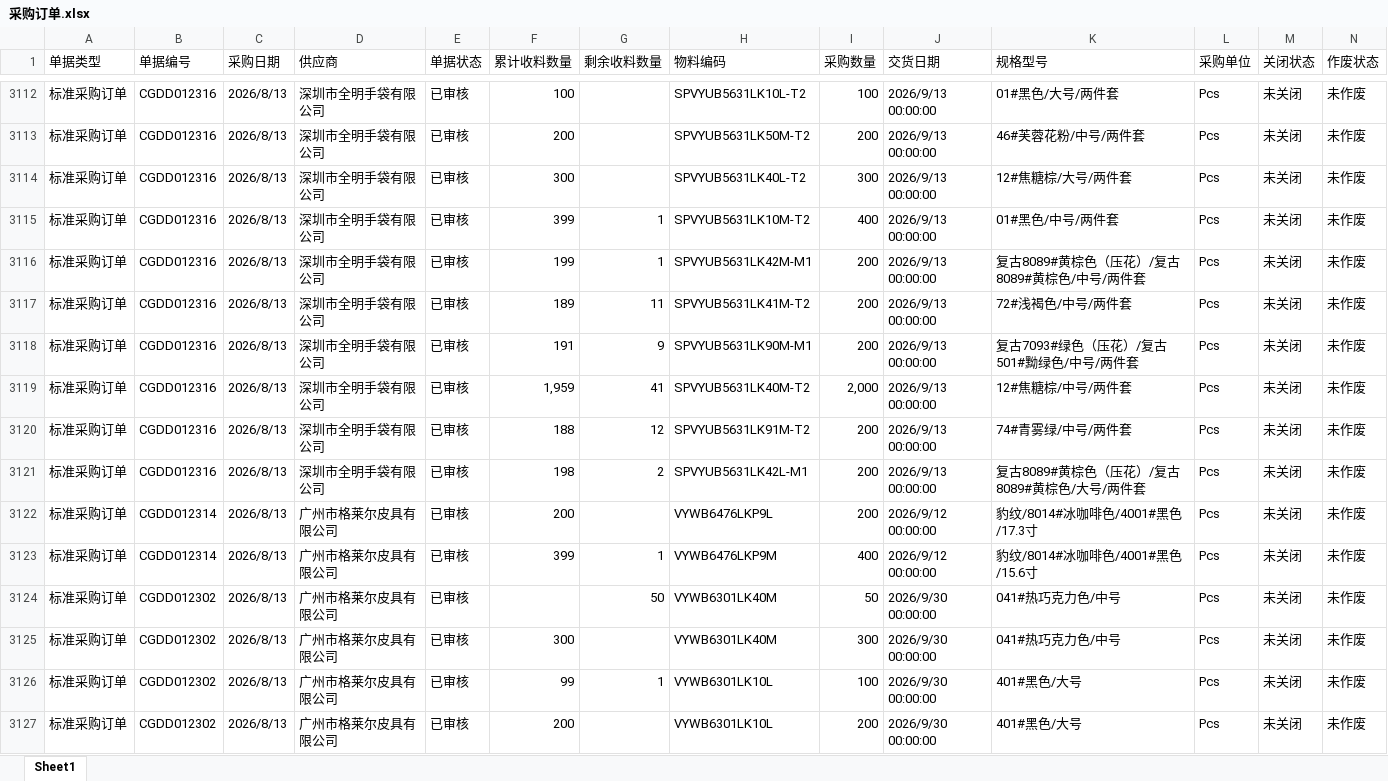
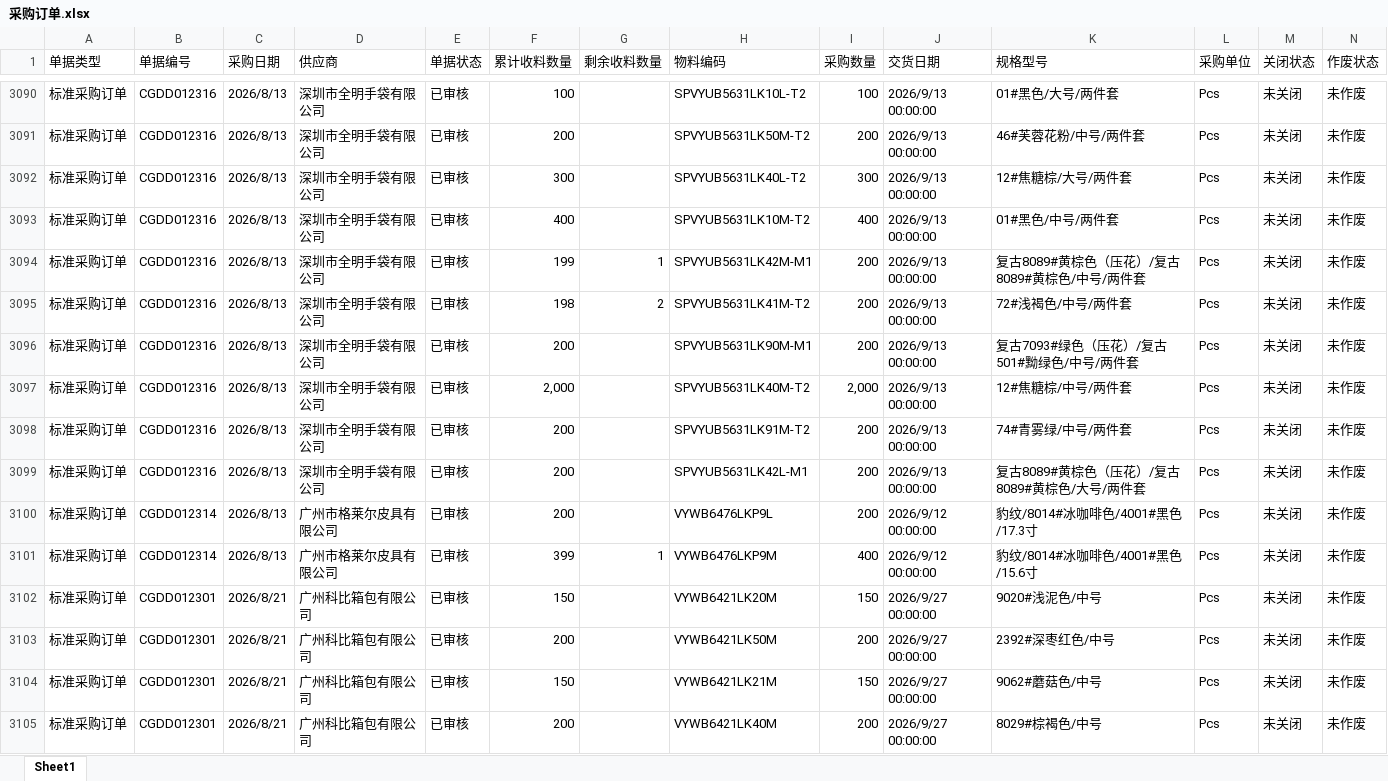
Before and after one commit to yikeqingsongguo/HY.supply-chain-management, an Excel workbook: src/采购订单.xlsx, sheet Sheet1, drawn as a sheet; only a part is shown, gaps mark what is left out; the shorter side is filled out with more unchanged rows; values as stored, in another font and other column widths than the file's, no borders; removed rows and columns are numbered as before the commit, all else as after; rows hold the shown columns only; the diff covers the shown part only; the diff names each change by its address in the sheet, - before the commit and + after, or states it on an @@ line.

Commit message:
daily: Kingdee 在途数据同步

```diff
--- a/src/采购订单.xlsx (sheet Sheet1)
+++ b/src/采购订单.xlsx (sheet Sheet1)
-F3093 (累计收料数量): 399
+F3093 (累计收料数量): 400
-G3093 (剩余收料数量): 1
+G3093 (剩余收料数量): (empty)
-F3095 (累计收料数量): 189
+F3095 (累计收料数量): 198
-G3095 (剩余收料数量): 11
+G3095 (剩余收料数量): 2
-F3096 (累计收料数量): 191
+F3096 (累计收料数量): 200
-G3096 (剩余收料数量): 9
+G3096 (剩余收料数量): (empty)
-F3097 (累计收料数量): 1,959
+F3097 (累计收料数量): 2,000
-G3097 (剩余收料数量): 41
+G3097 (剩余收料数量): (empty)
-F3098 (累计收料数量): 188
+F3098 (累计收料数量): 200
-G3098 (剩余收料数量): 12
+G3098 (剩余收料数量): (empty)
-F3099 (累计收料数量): 198
+F3099 (累计收料数量): 200
-G3099 (剩余收料数量): 2
+G3099 (剩余收料数量): (empty)
-row 3124: 标准采购订单 | CGDD012302 | 2026/8/13 | 广州市格莱尔皮具有限公司 | 已审核 |  | 50 | VYWB6301LK40M | 50 | 2026/9/30 00:00:00 | 041#热巧克力色/中号 | Pcs | 未关闭 | 未作废
-row 3125: 标准采购订单 | CGDD012302 | 2026/8/13 | 广州市格莱尔皮具有限公司 | 已审核 | 300 |  | VYWB6301LK40M | 300 | 2026/9/30 00:00:00 | 041#热巧克力色/中号 | Pcs | 未关闭 | 未作废
-row 3126: 标准采购订单 | CGDD012302 | 2026/8/13 | 广州市格莱尔皮具有限公司 | 已审核 | 99 | 1 | VYWB6301LK10L | 100 | 2026/9/30 00:00:00 | 401#黑色/大号 | Pcs | 未关闭 | 未作废
-row 3127: 标准采购订单 | CGDD012302 | 2026/8/13 | 广州市格莱尔皮具有限公司 | 已审核 | 200 |  | VYWB6301LK10L | 200 | 2026/9/30 00:00:00 | 401#黑色/大号 | Pcs | 未关闭 | 未作废
```
Also changed, not shown: 7 added rows, 44 removed rows and 268 edited cells elsewhere in this sheet.
